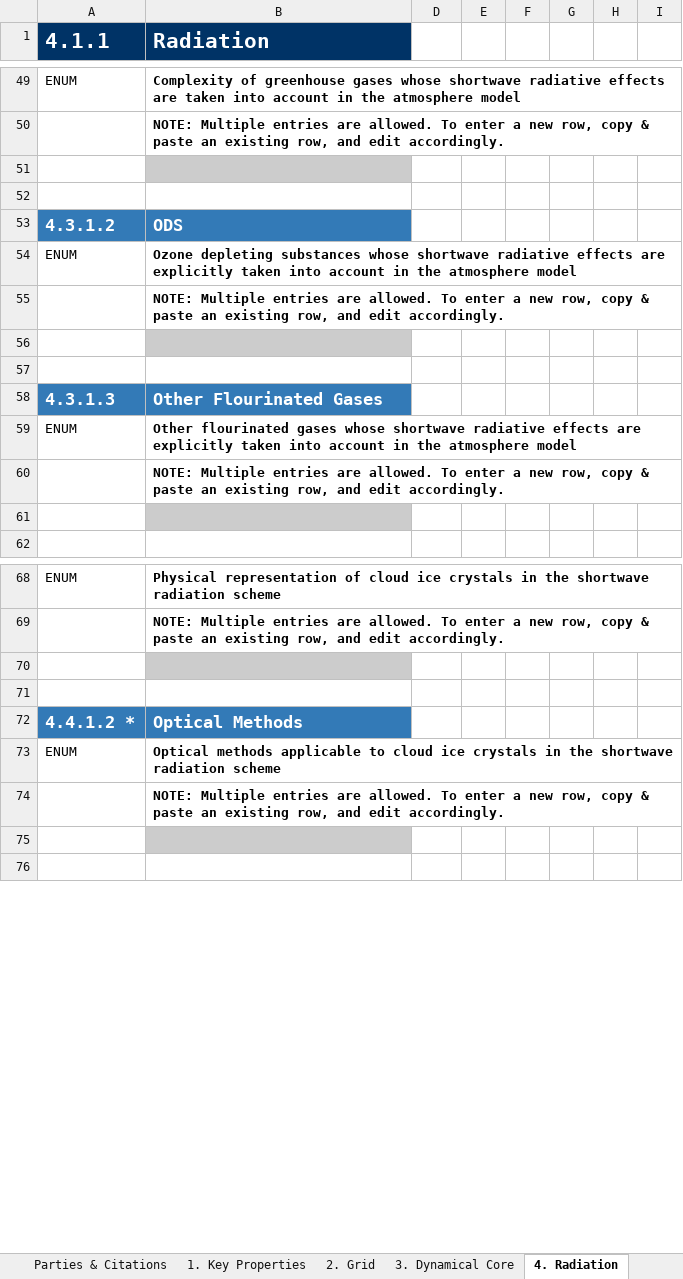
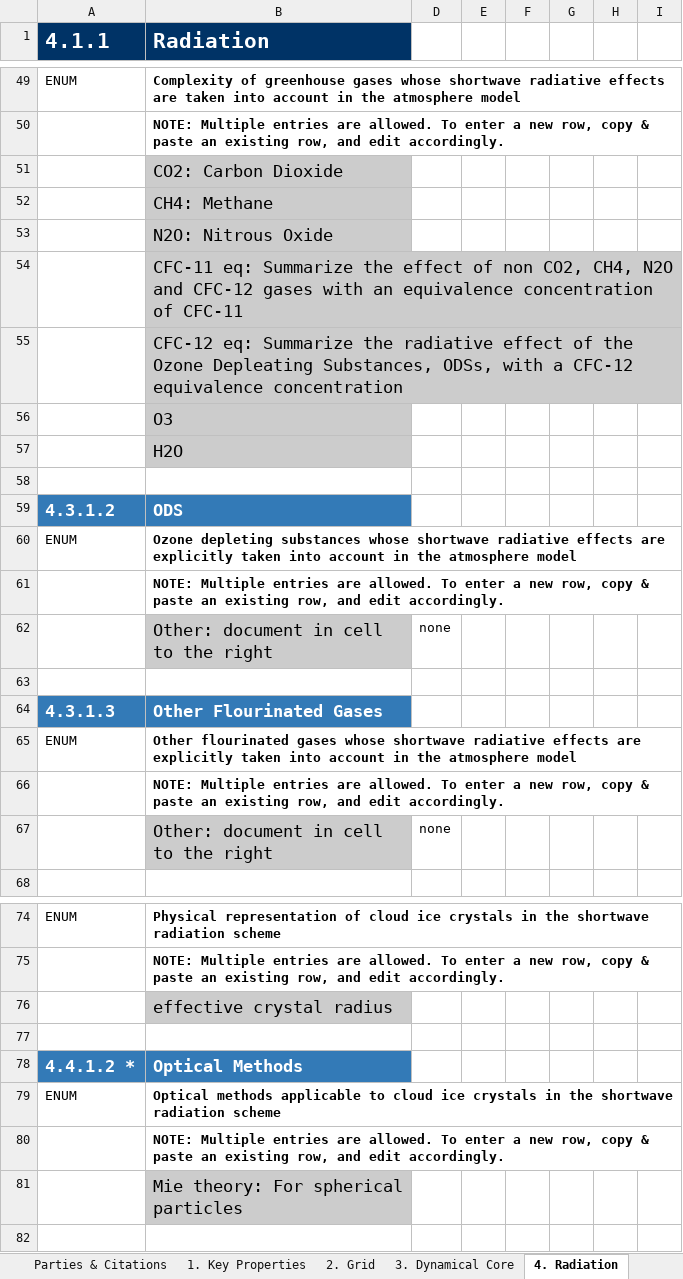
Before and after one commit to ES-DOC-INSTITUTIONAL/ictp, an Excel workbook: cordexp/models/ictp-regcm4-6/cordexp_eur_11_ictp_regcm4_6_atmos.xlsx, sheet 4. Radiation, drawn as a sheet; only a part is shown, gaps mark what is left out; values as stored, in another font and other column widths than the file's, no borders; addresses are those after the commit; rows hold the shown columns only; the diff covers the shown part only; the diff names each change by its address in the sheet, - before the commit and + after, or states it on an @@ line.

```diff
--- a/cordexp/models/ictp-regcm4-6/cordexp_eur_11_ictp_regcm4_6_atmos.xlsx (sheet 4. Radiation)
+++ b/cordexp/models/ictp-regcm4-6/cordexp_eur_11_ictp_regcm4_6_atmos.xlsx (sheet 4. Radiation)
-B51 (Radiation): (empty)
+B51 (Radiation): CO2: Carbon Dioxide
+row 52:  | CH4: Methane
+row 53:  | N2O: Nitrous Oxide
+row 54:  | CFC-11 eq: Summarize the effect of non CO2, CH4, N2O and CFC-12 gases with an equivalence concentration of CFC-11
+row 55:  | CFC-12 eq: Summarize the radiative effect of the Ozone Depleating Substances, ODSs, with a CFC-12 equivalence concentration
+row 56:  | O3
+row 57:  | H2O
-B62 (Radiation): (empty)
+B62 (Radiation): Other: document in cell to the right
-D62: (empty)
+D62: none
-B67 (Radiation): (empty)
+B67 (Radiation): Other: document in cell to the right
-D67: (empty)
+D67: none
-B76 (Radiation): (empty)
+B76 (Radiation): effective crystal radius
-B81 (Radiation): (empty)
+B81 (Radiation): Mie theory: For spherical particles
```
Also changed, not shown: 6 added rows and 29 edited cells elsewhere in this sheet, sheet 3. Dynamical Core, sheet 5. Turbulence Convection, sheet 1. Key Properties, sheet 2. Grid, sheet 9. Natural Forcing, sheet 7. Cloud Scheme, 2 more sheets.
